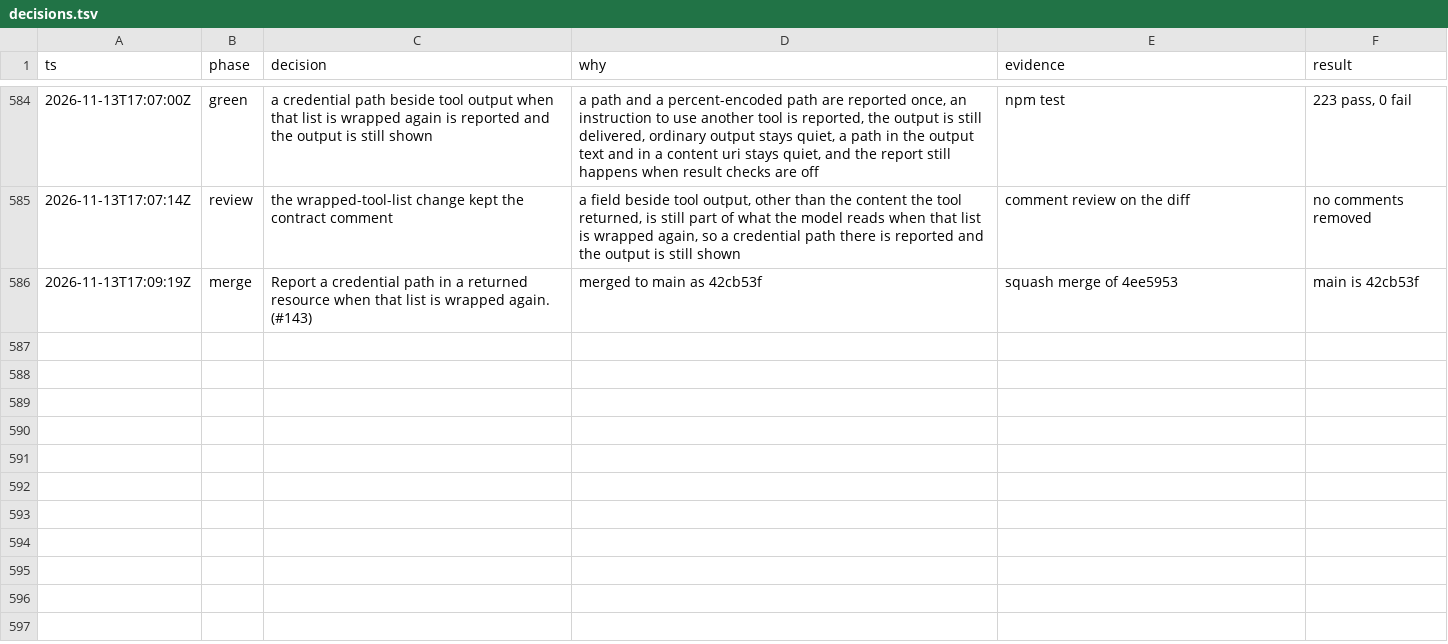
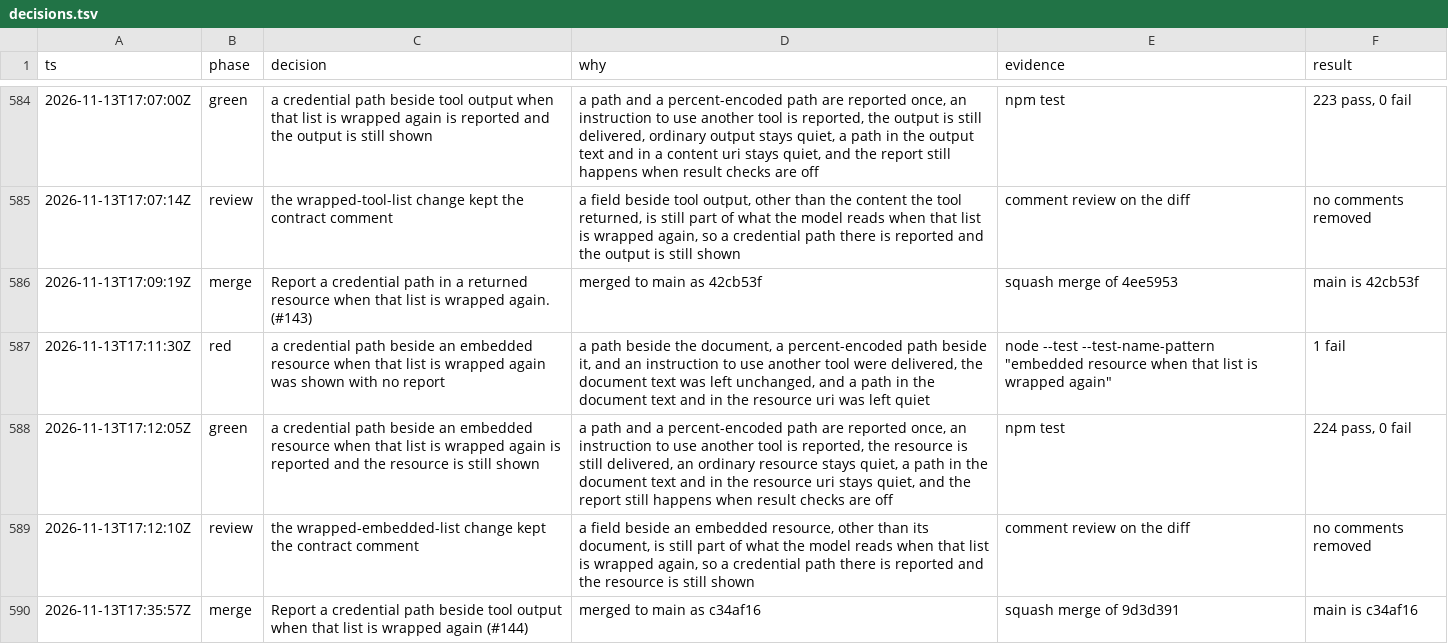
Before and after one commit to sarthakdev143-lite/toolwarden, a TSV file: docs/maintainer/decisions.tsv, drawn as a sheet; only a part is shown, gaps mark what is left out.

```diff
--- a/docs/maintainer/decisions.tsv
+++ b/docs/maintainer/decisions.tsv
@@ -586 +586,5 @@ ts	phase	decision	why	evidence	result
 2026-11-13T17:09:19Z	merge	Report a credential path in a returned resource when that list is wrapped again. (#143)	merged to main as 42cb53f	squash merge of 4ee5953	main is 42cb53f
+2026-11-13T17:11:30Z	red	a credential path beside an embedded resource when that list is wrapped again was shown with no report	a path beside the document, a percent-encoded path beside it, and an instruction to use another tool were delivered, the document text was left unchanged, and a path in the document text and in the resource uri was left quiet	node --test --test-name-pattern "embedded resource when that list is wrapped again"	1 fail
+2026-11-13T17:12:05Z	green	a credential path beside an embedded resource when that list is wrapped again is reported and the resource is still shown	a path and a percent-encoded path are reported once, an instruction to use another tool is reported, the resource is still delivered, an ordinary resource stays quiet, a path in the document text and in the resource uri stays quiet, and the report still happens when result checks are off	npm test	224 pass, 0 fail
+2026-11-13T17:12:10Z	review	the wrapped-embedded-list change kept the contract comment	a field beside an embedded resource, other than its document, is still part of what the model reads when that list is wrapped again, so a credential path there is reported and the resource is still shown	comment review on the diff	no comments removed
+2026-11-13T17:35:57Z	merge	Report a credential path beside tool output when that list is wrapped again (#144)	merged to main as c34af16	squash merge of 9d3d391	main is c34af16
```
Also changed, not shown: 4 other files.
